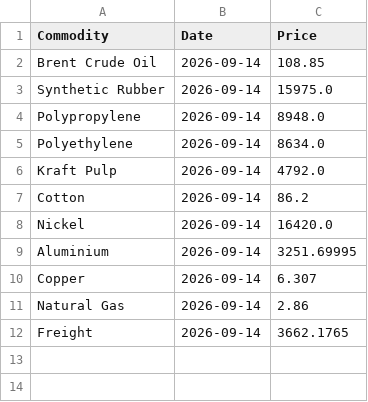
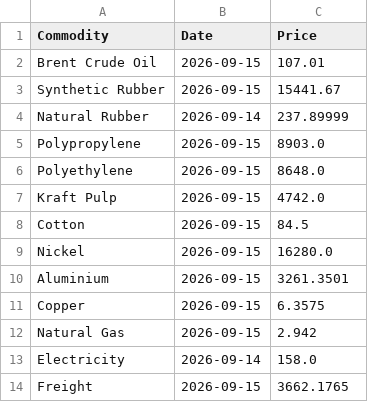
Before and after one commit to NWLPSDataReporting/commodity-tracker, a CSV file: Commodities_Daily.csv, drawn as a sheet.

```diff
--- a/Commodities_Daily.csv
+++ b/Commodities_Daily.csv
@@ -1,12 +1,14 @@
 Commodity,Date,Price
-Brent Crude Oil,2026-09-14,108.85
-Synthetic Rubber,2026-09-14,15975.0
-Polypropylene,2026-09-14,8948.0
-Polyethylene,2026-09-14,8634.0
-Kraft Pulp,2026-09-14,4792.0
-Cotton,2026-09-14,86.2
-Nickel,2026-09-14,16420.0
-Aluminium,2026-09-14,3251.69995
-Copper,2026-09-14,6.307
-Natural Gas,2026-09-14,2.86
-Freight,2026-09-14,3662.1765
+Brent Crude Oil,2026-09-15,107.01
+Synthetic Rubber,2026-09-15,15441.67
+Natural Rubber,2026-09-14,237.89999
+Polypropylene,2026-09-15,8903.0
+Polyethylene,2026-09-15,8648.0
+Kraft Pulp,2026-09-15,4742.0
+Cotton,2026-09-15,84.5
+Nickel,2026-09-15,16280.0
+Aluminium,2026-09-15,3261.3501
+Copper,2026-09-15,6.3575
+Natural Gas,2026-09-15,2.942
+Electricity,2026-09-14,158.0
+Freight,2026-09-15,3662.1765
```
